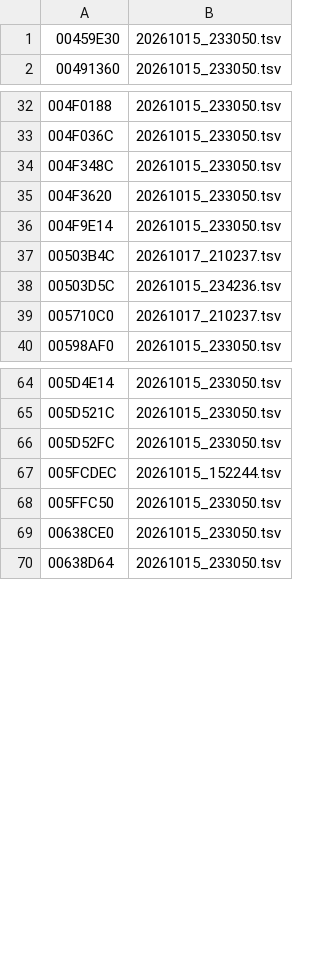
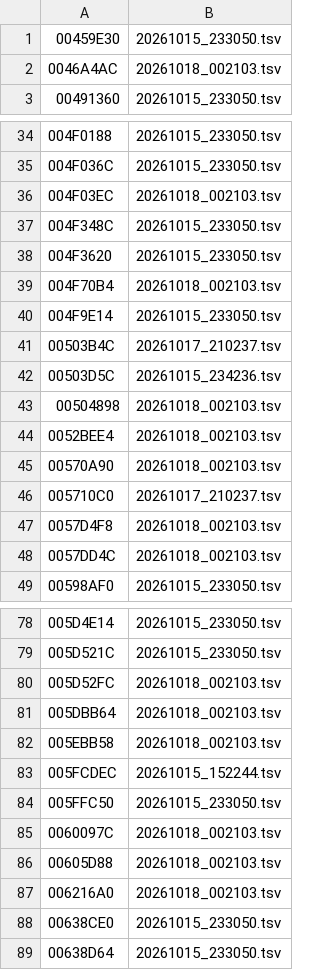
Before and after one commit to thethiny/KHUx-Recomp, a TSV file: rewrite/reset.tsv, drawn as a sheet; only a part is shown, gaps mark what is left out; the diff covers the shown part only.

```diff
--- a/rewrite/reset.tsv
+++ b/rewrite/reset.tsv
@@ -1,2 +1,3 @@
 00459E30	20261015_233050.tsv
+0046A4AC	20261018_002103.tsv
 00491360	20261015_233050.tsv
@@ -33,4 +35,6 @@
 004F036C	20261015_233050.tsv
+004F03EC	20261018_002103.tsv
 004F348C	20261015_233050.tsv
 004F3620	20261015_233050.tsv
+004F70B4	20261018_002103.tsv
 004F9E14	20261015_233050.tsv
@@ -38,3 +42,8 @@
 00503D5C	20261015_234236.tsv
+00504898	20261018_002103.tsv
+0052BEE4	20261018_002103.tsv
+00570A90	20261018_002103.tsv
 005710C0	20261017_210237.tsv
+0057D4F8	20261018_002103.tsv
+0057DD4C	20261018_002103.tsv
 00598AF0	20261015_233050.tsv
@@ -65,5 +79,10 @@
 005D521C	20261015_233050.tsv
-005D52FC	20261015_233050.tsv
+005D52FC	20261018_002103.tsv
+005DBB64	20261018_002103.tsv
+005EBB58	20261018_002103.tsv
 005FCDEC	20261015_152244.tsv
 005FFC50	20261015_233050.tsv
+0060097C	20261018_002103.tsv
+00605D88	20261018_002103.tsv
+006216A0	20261018_002103.tsv
 00638CE0	20261015_233050.tsv
```
Also changed, not shown: 12 added rows and 2 edited cells elsewhere in this file, rewrite/status.tsv, 5 other files.
